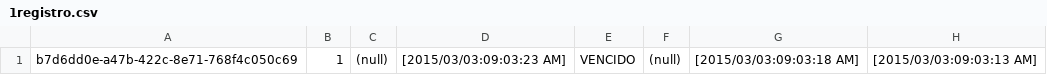
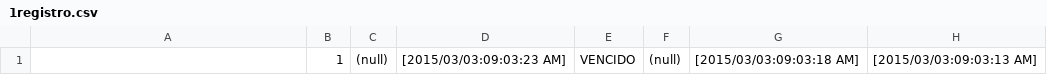
Before and after one commit to israrroyo/Curso, a CSV file: data/1registro.csv, drawn as a sheet; only a part is shown; the diff names each change by its address in the sheet, - before the commit and + after, or states it on an @@ line.

Commit message:
Remove md5

```diff
--- a/data/1registro.csv
+++ b/data/1registro.csv
-A1: b7d6dd0e-a47b-422c-8e71-768f4c050c69
+A1: (empty)
```
